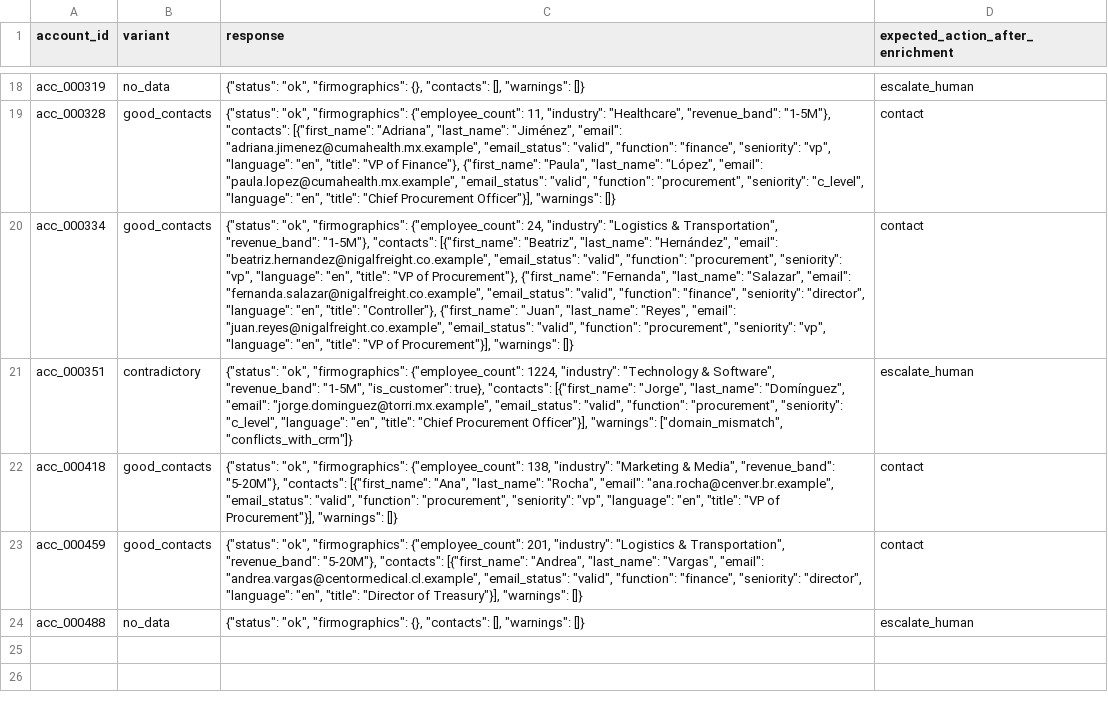
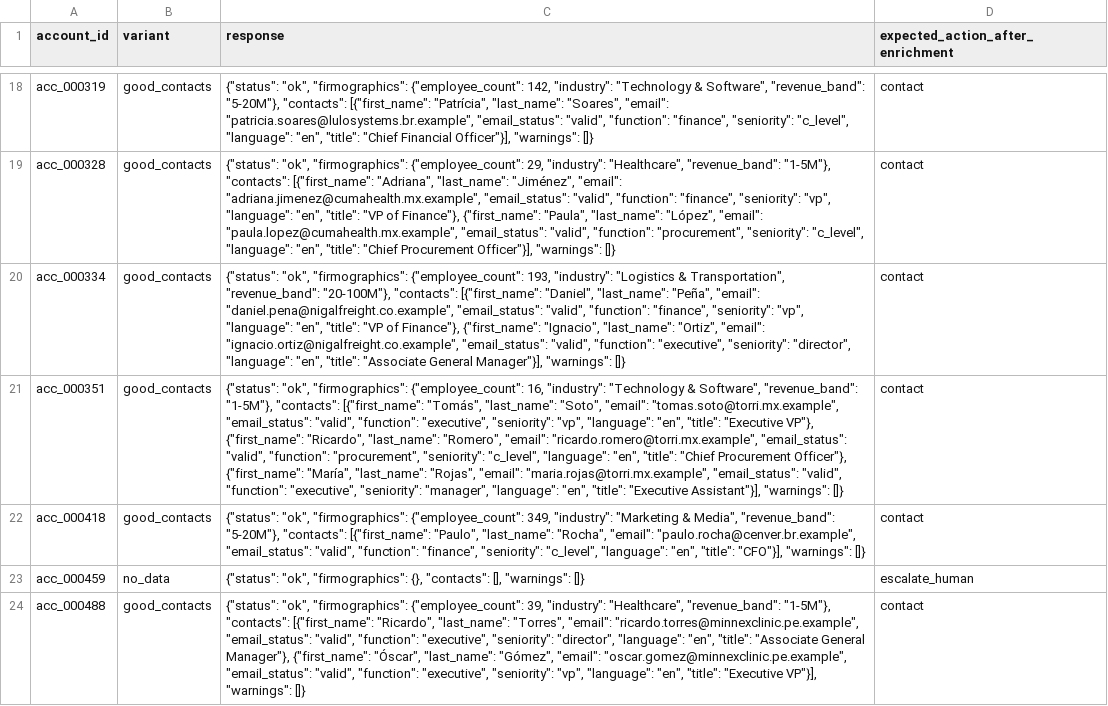
Before and after one commit to apogeoconsara/portafolioclara, a CSV file: growth-orchestrator/data/seed/sample/csv/mock_enrichment.csv, drawn as a sheet; only a part is shown, gaps mark what is left out; the diff covers the shown part only; the diff names each change by its address in the sheet, - before the commit and + after, or states it on an @@ line.

```diff
--- a/growth-orchestrator/data/seed/sample/csv/mock_enrichment.csv
+++ b/growth-orchestrator/data/seed/sample/csv/mock_enrichment.csv
-B18 (variant): no_data
+B18 (variant): good_contacts
-C18 (response): …"ok", "firmographics": {}, "contacts": [], "warnings": []}
+C18 (response): …"ok", "firmographics": {"employee_count": 142, "industry": "Technology & Software", "revenue_band": "5-20M"}, "contacts": [{"first_name": "Patrícia", "last_name": "Soares", "email": "patricia.soares@lulosystems.br.example", "email_status": "valid", "function": "finance", "seniority": "c_level", "language": "en", "title": "Chief Financial Officer"}], "warnings": []}
-D18 (expected_action_after_enrichment): escalate_human
+D18 (expected_action_after_enrichment): contact
-C19 (response): …"firmographics": {"employee_count": 11, "industry": "Healthcare",…
+C19 (response): …"firmographics": {"employee_count": 29, "industry": "Healthcare",…
-C20 (response): …"firmographics": {"employee_count": 24, "industry": "Logistics & Transportation", "revenue_band": "1-5M"}, "contacts": [{"first_name": "Beatriz", "last_name": "Hernández", "email": "beatriz.hernandez@nigalfreight.co.example", "email_status": "valid", "function": "procurement", "seniority": "vp", "language": "en", "title": "VP of Procurement"}, {"first_name": "Fernanda", "last_name": "Salazar", "email": "fernanda.salazar@nigalfreight.co.example", "email_status": "valid", "function": "finance", "seniority": "director", "language": "en", "title": "Controller"}, {"first_name": "Juan", "last_name": "Reyes", "email": "juan.reyes@nigalfreight.co.example", "email_status": "valid", "function": "procurement", "seniority": "vp", "language": "en", "title": "VP of Procurement"}], "warnings": []}
+C20 (response): …"firmographics": {"employee_count": 193, "industry": "Logistics & Transportation", "revenue_band": "20-100M"}, "contacts": [{"first_name": "Daniel", "last_name": "Peña", "email": "daniel.pena@nigalfreight.co.example", "email_status": "valid", "function": "finance", "seniority": "vp", "language": "en", "title": "VP of Finance"}, {"first_name": "Ignacio", "last_name": "Ortiz", "email": "ignacio.ortiz@nigalfreight.co.example", "email_status": "valid", "function": "executive", "seniority": "director", "language": "en", "title": "Associate General Manager"}], "warnings": []}
-B21 (variant): contradictory
+B21 (variant): good_contacts
-C21 (response): …"firmographics": {"employee_count": 1224, "industry": "Technology & Software", "revenue_band": "1-5M", "is_customer": true}, "contacts": [{"first_name": "Jorge", "last_name": "Domínguez", "email": "jorge.dominguez@torri.mx.example", "email_status": "valid", "function": "procurement", "seniority": "c_level", "language": "en", "title": "Chief Procurement Officer"}], "warnings": ["domain_mismatch", "conflicts_with_crm"]}
+C21 (response): …"firmographics": {"employee_count": 16, "industry": "Technology & Software", "revenue_band": "1-5M"}, "contacts": [{"first_name": "Tomás", "last_name": "Soto", "email": "tomas.soto@torri.mx.example", "email_status": "valid", "function": "executive", "seniority": "vp", "language": "en", "title": "Executive VP"}, {"first_name": "Ricardo", "last_name": "Romero", "email": "ricardo.romero@torri.mx.example", "email_status": "valid", "function": "procurement", "seniority": "c_level", "language": "en", "title": "Chief Procurement Officer"}, {"first_name": "María", "last_name": "Rojas", "email": "maria.rojas@torri.mx.example", "email_status": "valid", "function": "executive", "seniority": "manager", "language": "en", "title": "Executive Assistant"}], "warnings": []}
-D21 (expected_action_after_enrichment): escalate_human
+D21 (expected_action_after_enrichment): contact
-C22 (response): …"firmographics": {"employee_count": 138, "industry": "Marketing & Media", "revenue_band": "5-20M"}, "contacts": [{"first_name": "Ana", "last_name": "Rocha", "email": "ana.rocha@cenver.br.example", "email_status": "valid", "function": "procurement", "seniority": "vp", "language": "en", "title": "VP of Procurement"}], "warnings": []}
+C22 (response): …"firmographics": {"employee_count": 349, "industry": "Marketing & Media", "revenue_band": "5-20M"}, "contacts": [{"first_name": "Paulo", "last_name": "Rocha", "email": "paulo.rocha@cenver.br.example", "email_status": "valid", "function": "finance", "seniority": "c_level", "language": "en", "title": "CFO"}], "warnings": []}
-B23 (variant): good_contacts
+B23 (variant): no_data
-C23 (response): …"ok", "firmographics": {"employee_count": 201, "industry": "Logistics & Transportation", "revenue_band": "5-20M"}, "contacts": [{"first_name": "Andrea", "last_name": "Vargas", "email": "andrea.vargas@centormedical.cl.example", "email_status": "valid", "function": "finance", "seniority": "director", "language": "en", "title": "Director of Treasury"}], "warnings": []}
+C23 (response): …"ok", "firmographics": {}, "contacts": [], "warnings": []}
-D23 (expected_action_after_enrichment): contact
+D23 (expected_action_after_enrichment): escalate_human
-B24 (variant): no_data
+B24 (variant): good_contacts
-C24 (response): …"ok", "firmographics": {}, "contacts": [], "warnings": []}
+C24 (response): …"ok", "firmographics": {"employee_count": 39, "industry": "Healthcare", "revenue_band": "1-5M"}, "contacts": [{"first_name": "Ricardo", "last_name": "Torres", "email": "ricardo.torres@minnexclinic.pe.example", "email_status": "valid", "function": "executive", "seniority": "director", "language": "en", "title": "Associate General Manager"}, {"first_name": "Óscar", "last_name": "Gómez", "email": "oscar.gomez@minnexclinic.pe.example", "email_status": "valid", "function": "executive", "seniority": "vp", "language": "en", "title": "Executive VP"}], "warnings": []}
-D24 (expected_action_after_enrichment): escalate_human
+D24 (expected_action_after_enrichment): contact
```
Also changed, not shown: 37 edited cells elsewhere in this file, growth-orchestrator/data/seed/sample/csv/mock_behavior.csv, 19 other files.
